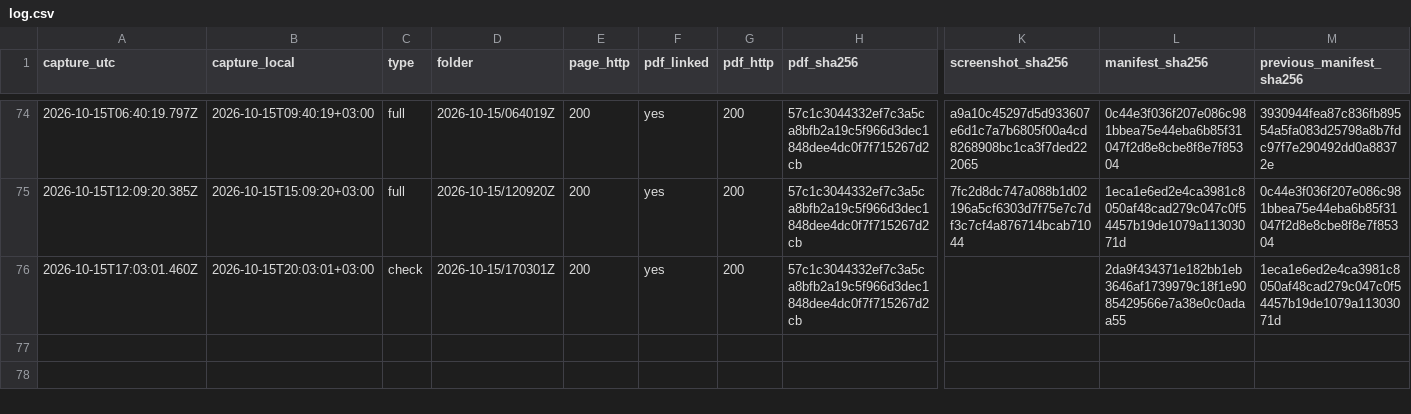
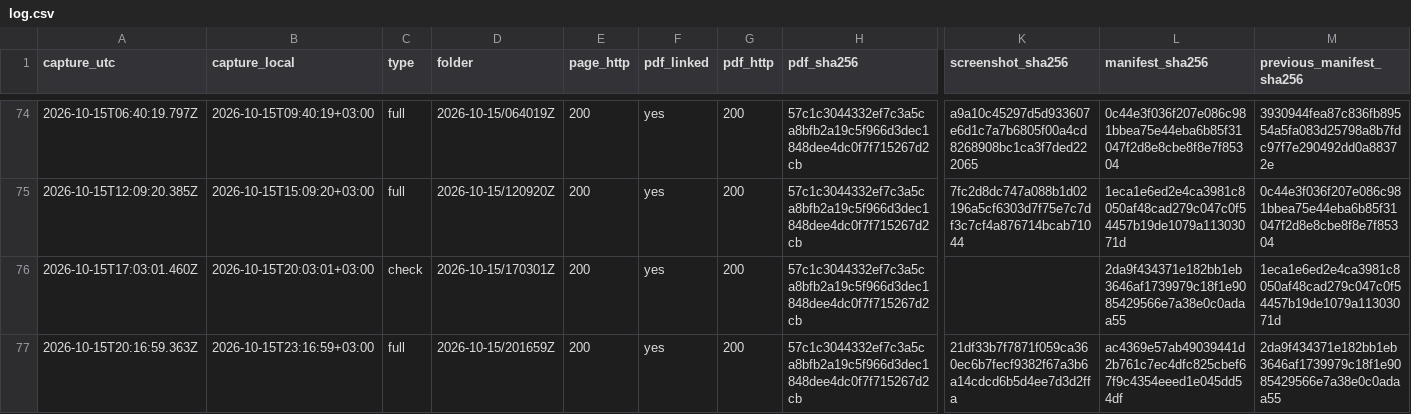
Before and after one commit to irinamarton/aq_proof, a CSV file: archive/log.csv, drawn as a sheet; only a part is shown, gaps mark what is left out; rows hold the shown columns only; the diff names each change by its address in the sheet, - before the commit and + after, or states it on an @@ line.

```diff
--- a/archive/log.csv
+++ b/archive/log.csv
+row 77: 2026-10-15T20:16:59.363Z | 2026-10-15T23:16:59+03:00 | full | 2026-10-15/201659Z | 200 | yes | 200 | 57c1c3044332ef7c3a5ca8bfb2a19c5f966d3dec1848dee4dc0f7f715267d2cb | 21df33b7f7871f059ca360ec6b7fecf9382f67a3b6a14cdcd6b5d4ee7d3d2ffa | ac4369e57ab49039441d2b761c7ec4dfc825cbef67f9c4354eeed1e045dd54df | 2da9f434371e182bb1eb3646af1739979c18f1e9085429566e7a38e0c0adaa55
```
Also changed, not shown: 17 other files.
